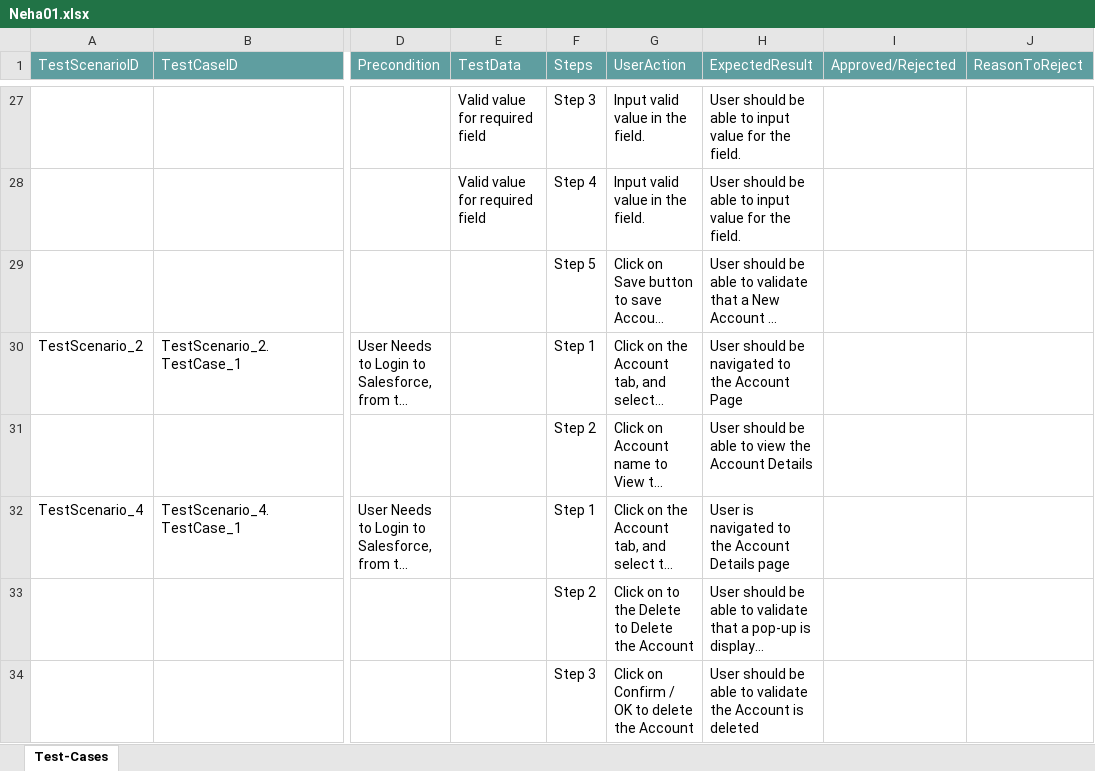
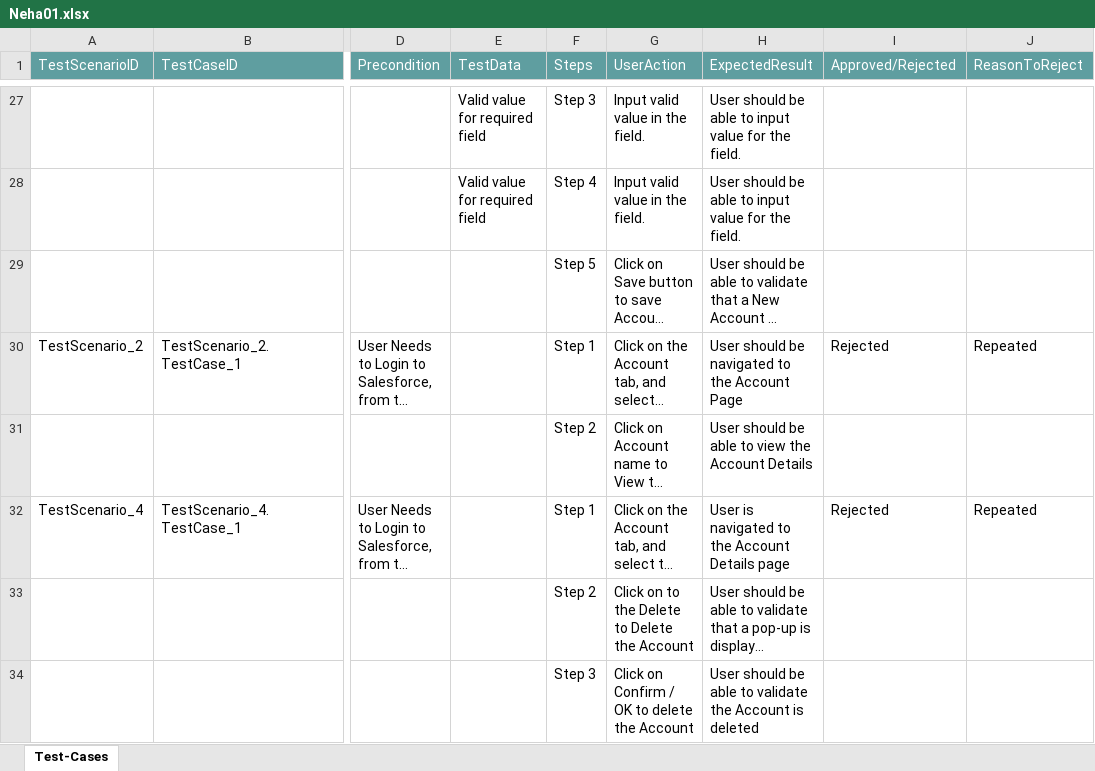
Before and after one commit to ShaikMohamedIrfan/DashboardTest, an Excel workbook: Neha01.xlsx, sheet Test-Cases, drawn as a sheet; only a part is shown, gaps mark what is left out; long unchanged cells end in …; values as stored, in another font and other column widths than the file's, no borders; table styles not drawn; the diff covers the shown part only; the diff names each change by its address in the sheet, - before the commit and + after, or states it on an @@ line.

```diff
--- a/Neha01.xlsx (sheet Test-Cases)
+++ b/Neha01.xlsx (sheet Test-Cases)
-I30 (Approved/Rejected): (empty)
+I30 (Approved/Rejected): Rejected
-J30 (ReasonToReject): (empty)
+J30 (ReasonToReject): Repeated
-I32 (Approved/Rejected): (empty)
+I32 (Approved/Rejected): Rejected
-J32 (ReasonToReject): (empty)
+J32 (ReasonToReject): Repeated
```
Also changed, not shown: 10 edited cells elsewhere in this sheet.
